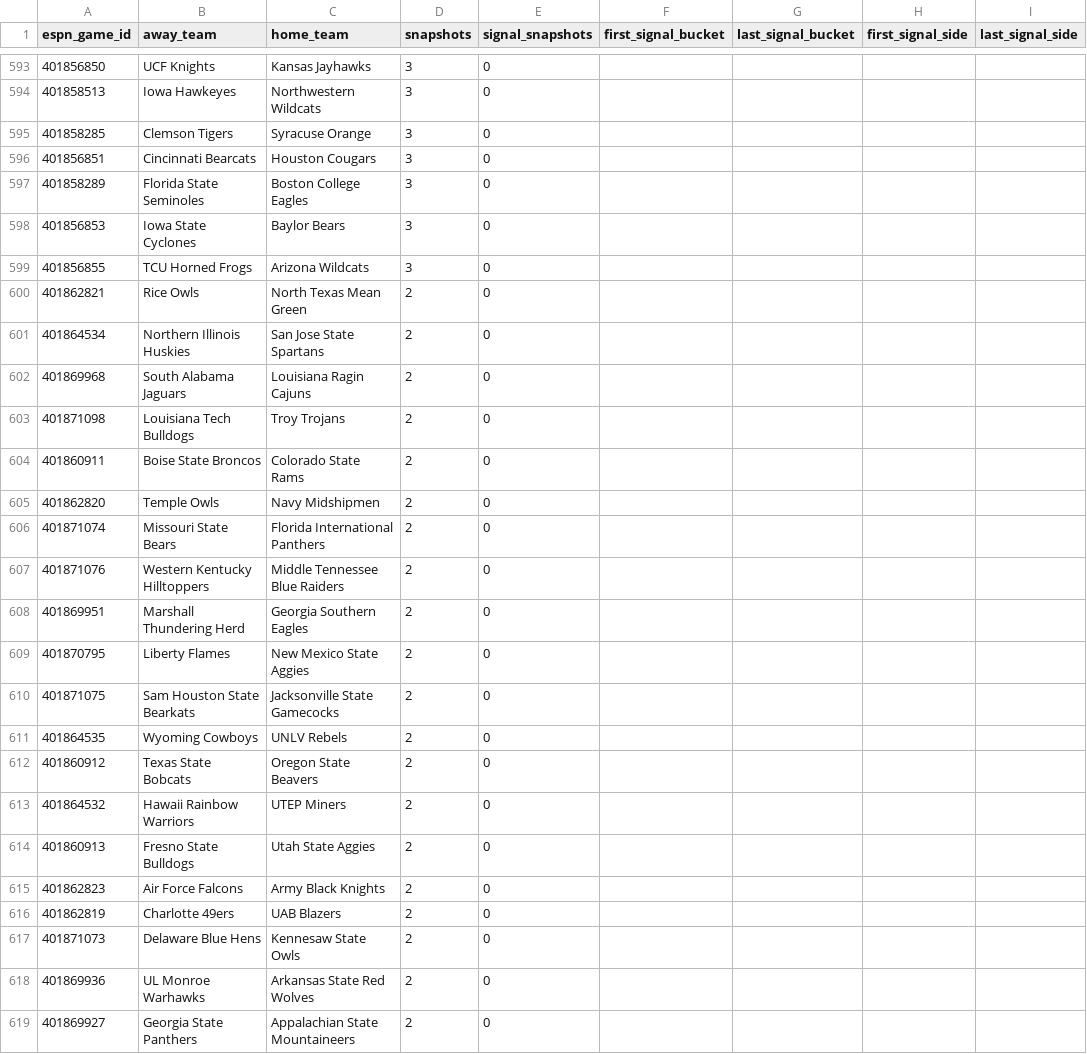
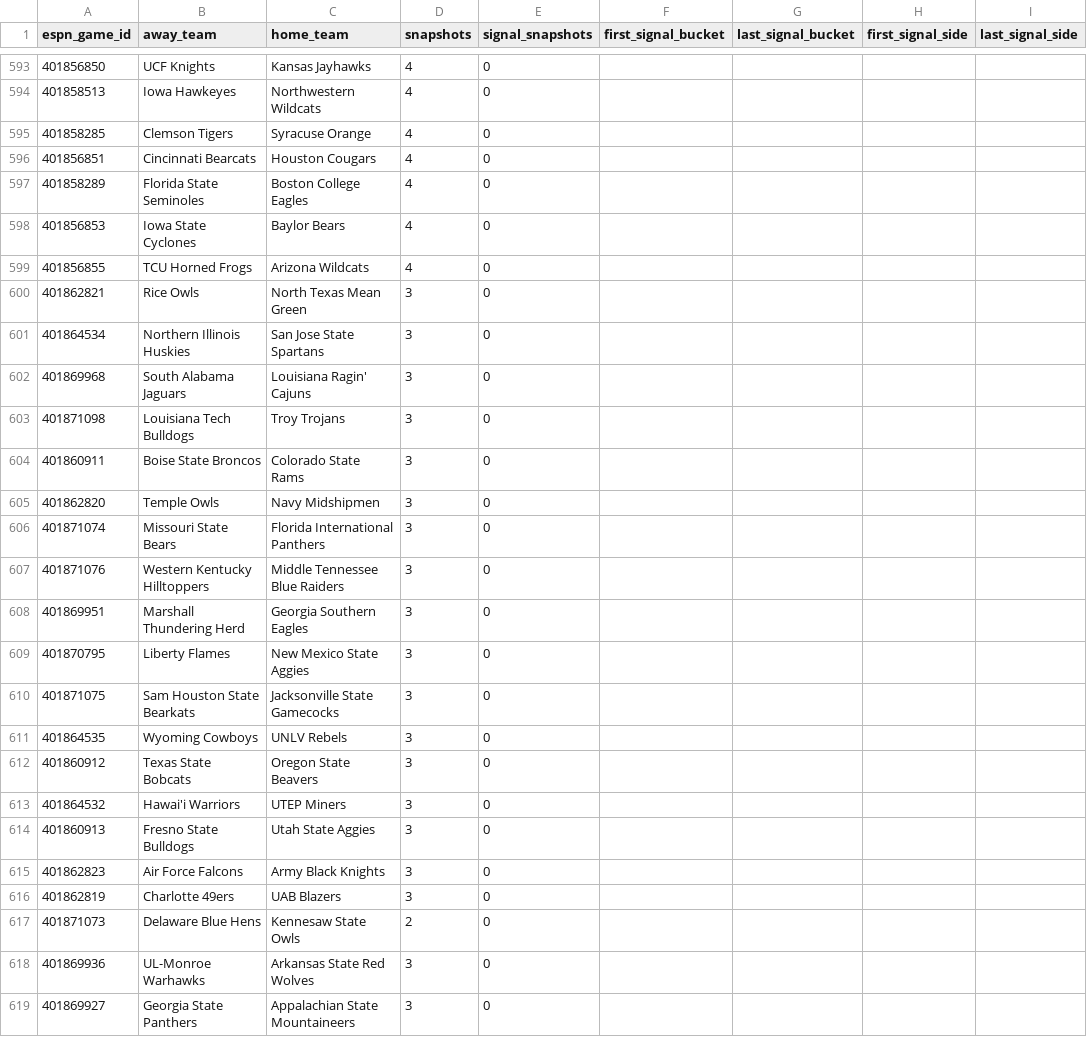
Before and after one commit to drhyphy/ncaa-football-daily-board, a CSV file: model/reports/timing_game_lifecycle.csv, drawn as a sheet; only a part is shown, gaps mark what is left out; the diff covers the shown part only; the diff names each change by its address in the sheet, - before the commit and + after, or states it on an @@ line.

```diff
--- a/model/reports/timing_game_lifecycle.csv
+++ b/model/reports/timing_game_lifecycle.csv
-D593:D599 (snapshots): 3
+D593:D599 (snapshots): 4
-D600:D616 (snapshots): 2
+D600:D616 (snapshots): 3
-C602 (home_team): Louisiana Ragin Cajuns
+C602 (home_team): Louisiana Ragin' Cajuns
-B613 (away_team): Hawaii Rainbow Warriors
+B613 (away_team): Hawai'i Warriors
-B618 (away_team): UL Monroe Warhawks
+B618 (away_team): UL-Monroe Warhawks
-D618:D619 (snapshots): 2
+D618:D619 (snapshots): 3
```
Also changed, not shown: 6 added rows, 6 removed rows, 17 moved rows and 37 edited cells elsewhere in this file, model/reports/timing_by_horizon.csv, model/reports/timing_pairwise_prices.csv, 7 other files.
